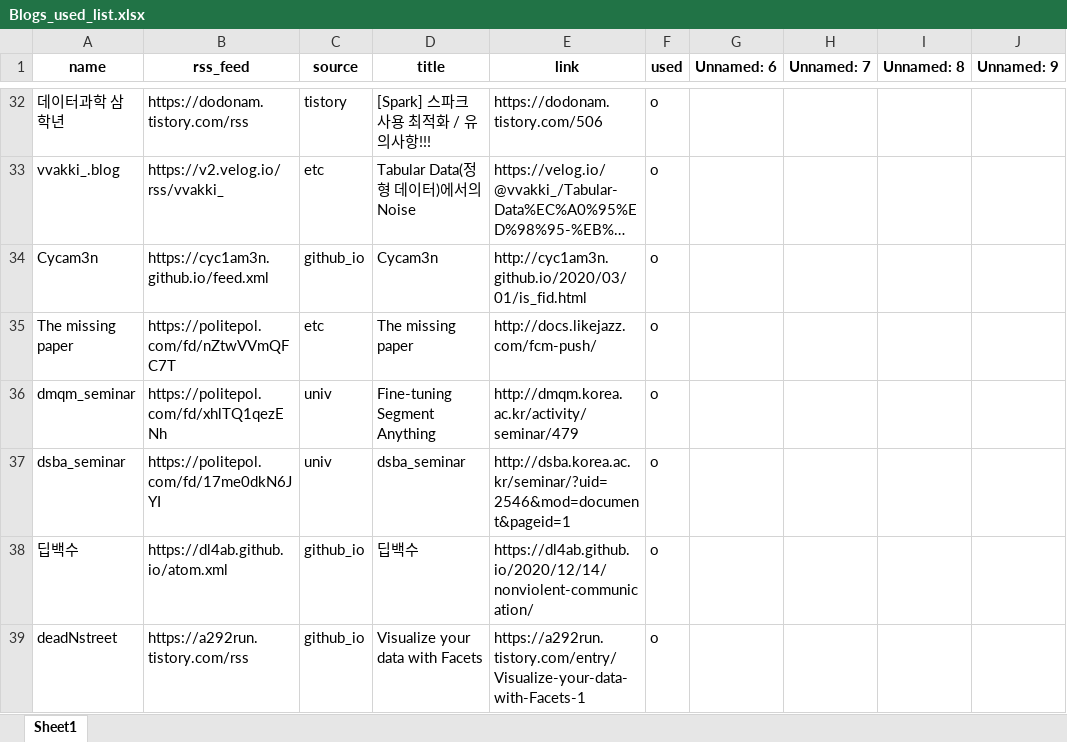
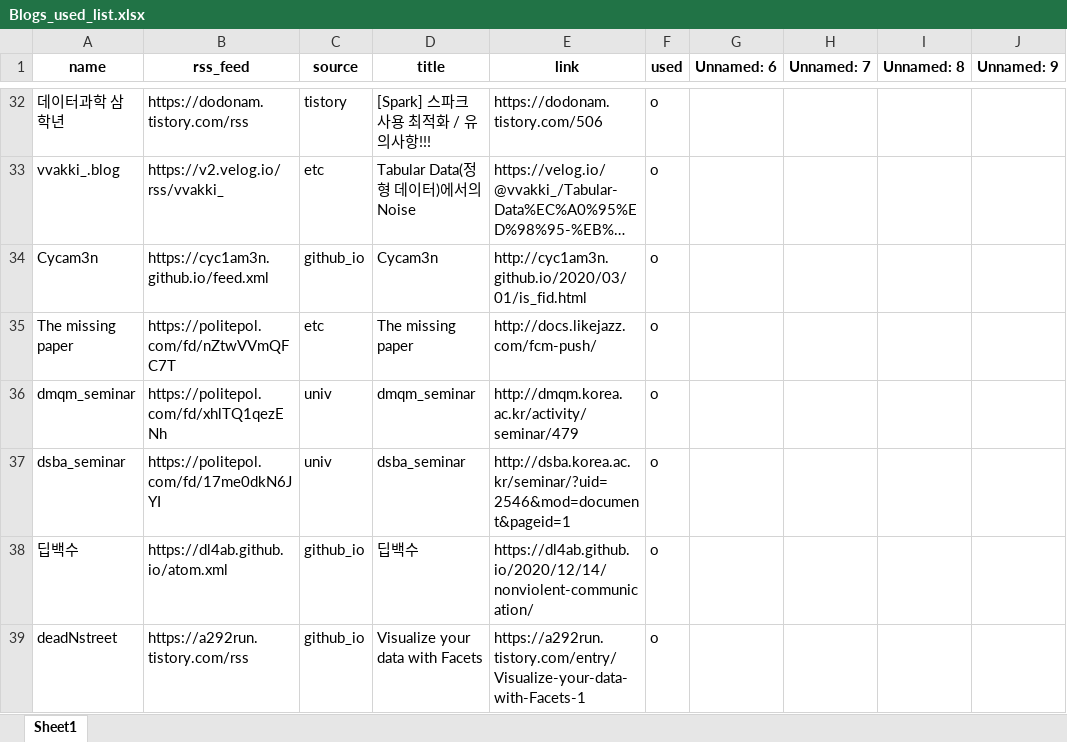
Before and after one commit to ainsuotain/today-mlblog-bot, an Excel workbook: Blogs_used_list.xlsx, sheet Sheet1, drawn as a sheet; only a part is shown, gaps mark what is left out; long unchanged cells end in …; values as stored, in another font and other column widths than the file's, no borders; the diff names each change by its address in the sheet, - before the commit and + after, or states it on an @@ line.

Commit message:
Auto - Update data with bot!

```diff
--- a/Blogs_used_list.xlsx (sheet Sheet1)
+++ b/Blogs_used_list.xlsx (sheet Sheet1)
-D36 (title): Fine-tuning Segment Anything
+D36 (title): dmqm_seminar
```
Also changed, not shown: 1 other file.
